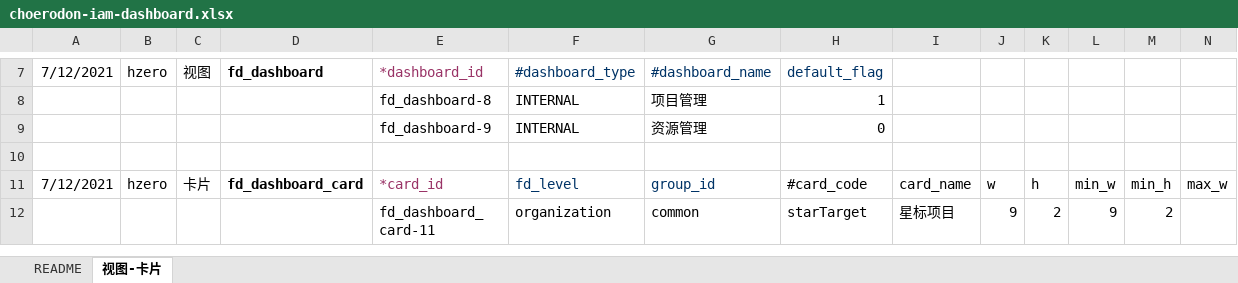
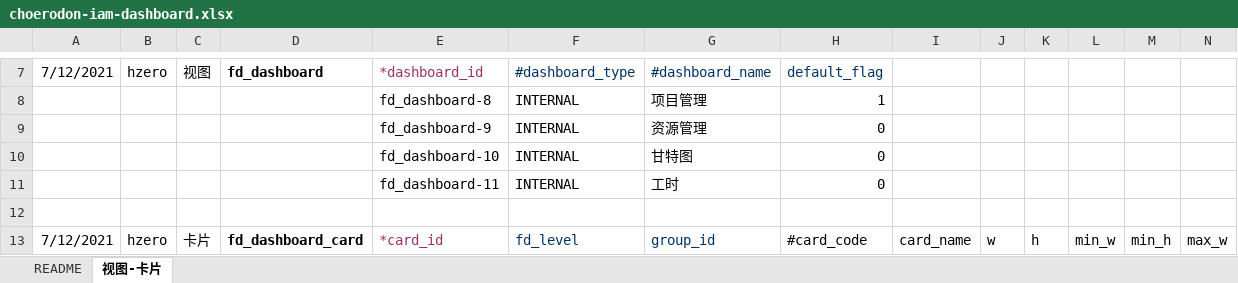
Before and after one commit to open-hand/choerodon-iam, an Excel workbook: src/main/resources/script/db/init-data/hzero_platform/hzero_platform/choerodon-iam-dashboard.xlsx, sheet 视图-卡片, drawn as a sheet; only a part is shown, gaps mark what is left out; the shorter side is filled out with more unchanged rows; values as stored, in another font and other column widths than the file's, no borders; rows hold the shown columns only; the diff names each change by its address in the sheet, - before the commit and + after, or states it on an @@ line.

Commit message:
[ADD] 工作台dashboard添加甘特图和工时默认tab页

```diff
--- a/src/main/resources/script/db/init-data/hzero_platform/hzero_platform/choerodon-iam-dashboard.xlsx (sheet 视图-卡片)
+++ b/src/main/resources/script/db/init-data/hzero_platform/hzero_platform/choerodon-iam-dashboard.xlsx (sheet 视图-卡片)
+row 10:  |  |  |  | fd_dashboard-10 | INTERNAL | 甘特图 | 0
+row 11:  |  |  |  | fd_dashboard-11 | INTERNAL | 工时 | 0
```
